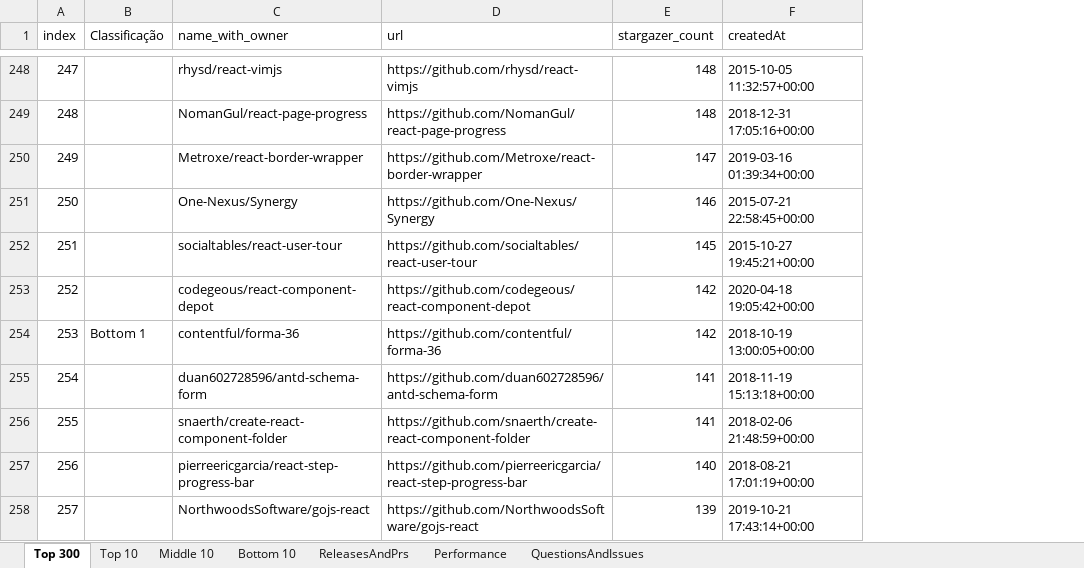
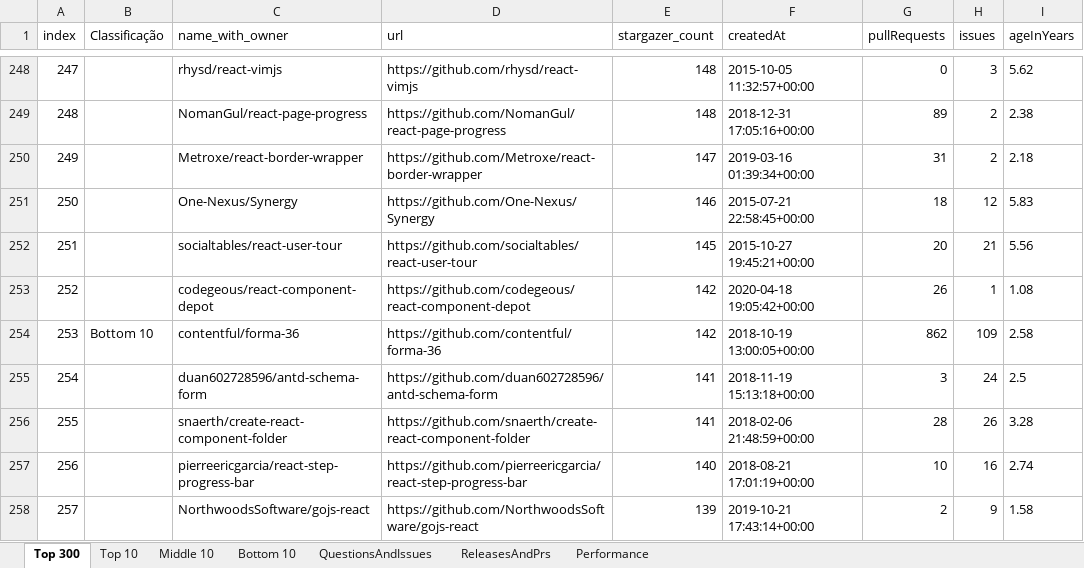
Before and after one commit to aylton-almeida/TIS6, an Excel workbook: Instrumentos/Codigos/FinalData/Results.xlsx, sheet Top 300, drawn as a sheet; only a part is shown, gaps mark what is left out; values as stored, in another font and other column widths than the file's, no borders; the diff covers the shown part only; the diff names each change by its address in the sheet, - before the commit and + after, or states it on an @@ line.

```diff
--- a/Instrumentos/Codigos/FinalData/Results.xlsx (sheet Top 300)
+++ b/Instrumentos/Codigos/FinalData/Results.xlsx (sheet Top 300)
@@ sheet tab order changed: Top 300 | Top 10 | Middle 10 | Bottom 10 | QuestionsAndIssues | ReleasesAndPrs | Performance @@
+column G (pullRequests), rows 248-258: 0 | 89 | 31 | 18 | 20 | 26 | 862 | 3 | 28 | 10 | 2
+column H (issues), rows 248-258: 3 | 2 | 2 | 12 | 21 | 1 | 109 | 24 | 26 | 16 | 9
+column I (ageInYears), rows 248-258: 5.62 | 2.38 | 2.18 | 5.83 | 5.56 | 1.08 | 2.58 | 2.5 | 3.28 | 2.74 | 1.58
-B254 (Classificação): Bottom 1
+B254 (Classificação): Bottom 10
```
Also changed, not shown: 29 edited cells elsewhere in this sheet, sheet QuestionsAndIssues, Instrumentos/Codigos/FinalData/Top 300.xlsx, 1 other file.
